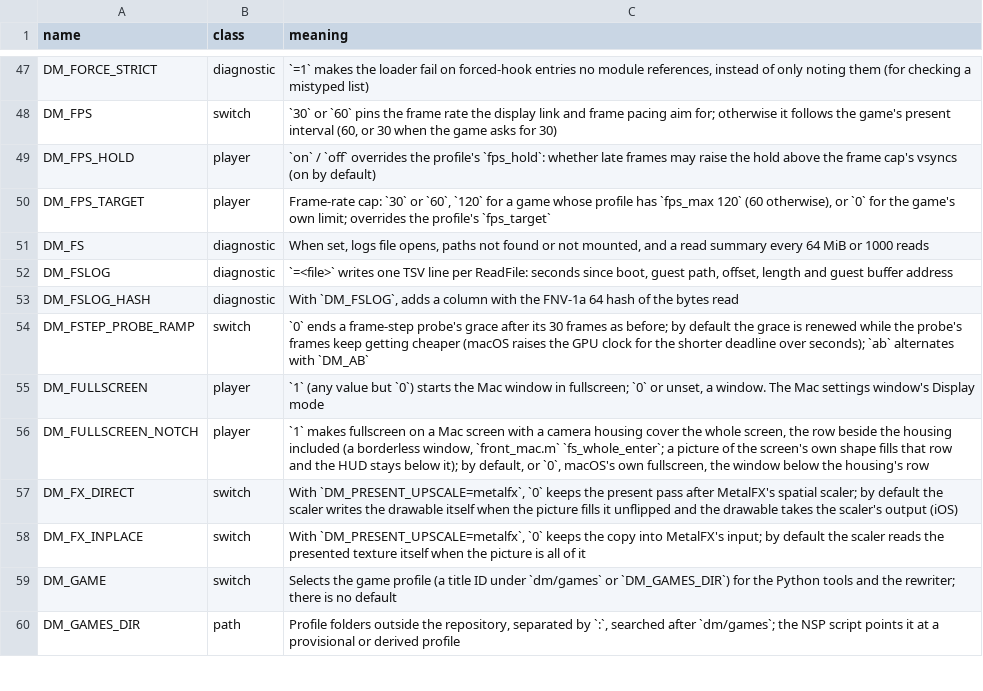
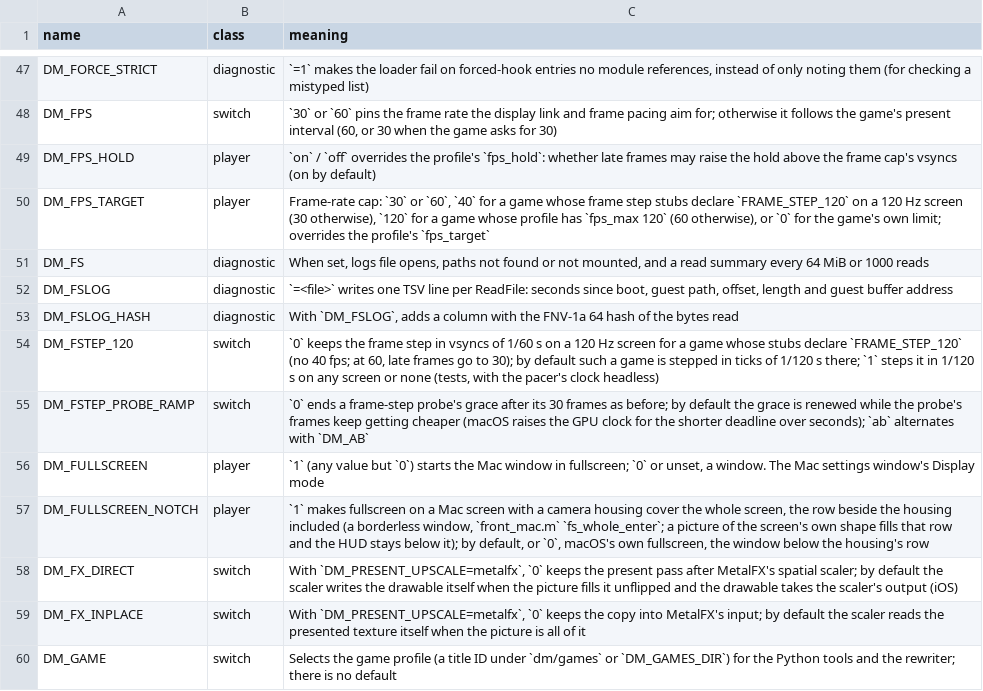
Before and after one commit to theorigden/nxnative, a TSV file: docs/env_switches.tsv, drawn as a sheet; only a part is shown, gaps mark what is left out; the shorter side is filled out with more unchanged rows.

```diff
--- a/docs/env_switches.tsv
+++ b/docs/env_switches.tsv
@@ -49,3 +49,3 @@ DM_FPS	switch	`30` or `60` pins the frame rate the display link and frame pacing
 DM_FPS_HOLD	player	`on` / `off` overrides the profile's `fps_hold`: whether late frames may raise the hold above the frame cap's vsyncs (on by default)
-DM_FPS_TARGET	player	Frame-rate cap: `30` or `60`, `120` for a game whose profile has `fps_max 120` (60 otherwise), or `0` for the game's own limit; overrides the profile's `fps_target`
+DM_FPS_TARGET	player	Frame-rate cap: `30` or `60`, `40` for a game whose frame step stubs declare `FRAME_STEP_120` on a 120 Hz screen (30 otherwise), `120` for a game whose profile has `fps_max 120` (60 otherwise), or `0` for the game's own limit; overrides the profile's `fps_target`
 DM_FS	diagnostic	When set, logs file opens, paths not found or not mounted, and a read summary every 64 MiB or 1000 reads
@@ -53,2 +53,3 @@ DM_FSLOG	diagnostic	`=<file>` writes one TSV line per ReadFile: seconds since bo
 DM_FSLOG_HASH	diagnostic	With `DM_FSLOG`, adds a column with the FNV-1a 64 hash of the bytes read
+DM_FSTEP_120	switch	`0` keeps the frame step in vsyncs of 1/60 s on a 120 Hz screen for a game whose stubs declare `FRAME_STEP_120` (no 40 fps; at 60, late frames go to 30); by default such a game is stepped in ticks of 1/120 s there; `1` steps it in 1/120 s on any screen or none (tests, with the pacer's clock headless)
 DM_FSTEP_PROBE_RAMP	switch	`0` ends a frame-step probe's grace after its 30 frames as before; by default the grace is renewed while the probe's frames keep getting cheaper (macOS raises the GPU clock for the shorter deadline over seconds); `ab` alternates with `DM_AB`
```
Also changed, not shown: dm/games/settings.tsv, 15 other files.
